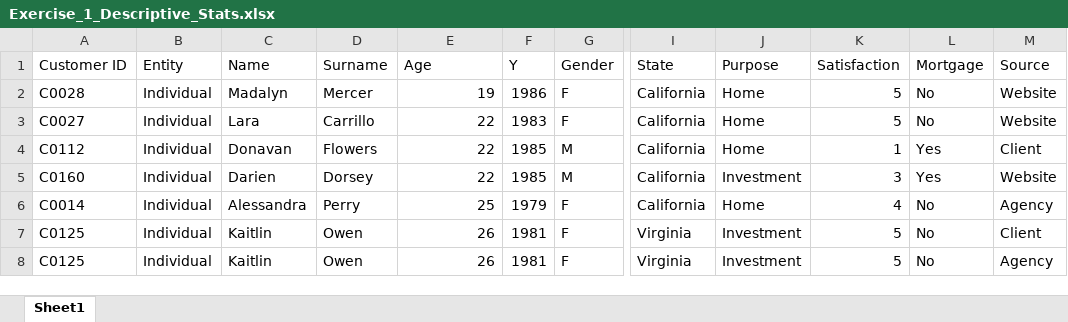
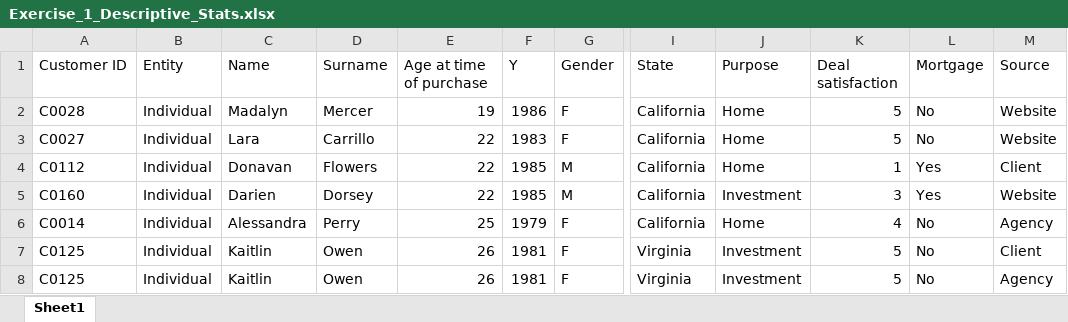
Before and after one commit to xiu-shi/DA_L7, an Excel workbook: WK3_25_Sep_1_Oct/Exercise_1_Descriptive_Stats.xlsx, sheet Sheet1, drawn as a sheet; only a part is shown, gaps mark what is left out; values as stored, in another font and other column widths than the file's, no borders; the diff names each change by its address in the sheet, - before the commit and + after, or states it on an @@ line.

```diff
--- a/WK3_25_Sep_1_Oct/Exercise_1_Descriptive_Stats.xlsx (sheet Sheet1)
+++ b/WK3_25_Sep_1_Oct/Exercise_1_Descriptive_Stats.xlsx (sheet Sheet1)
-E1: Age
+E1: Age at time of purchase
-K1: Satisfaction
+K1: Deal satisfaction
```
Also changed, not shown: 6 other files.
